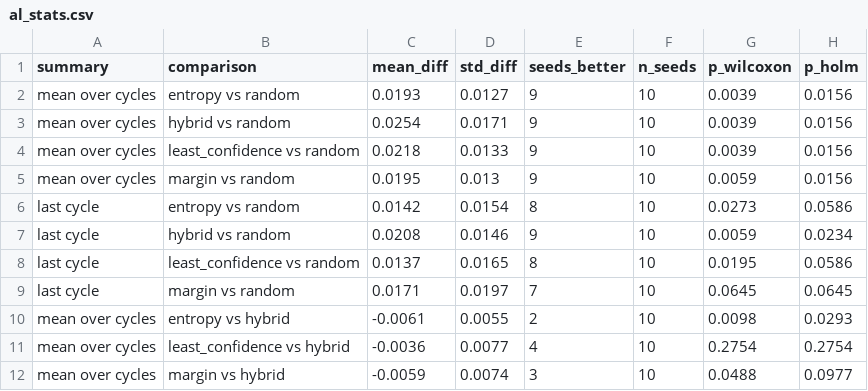
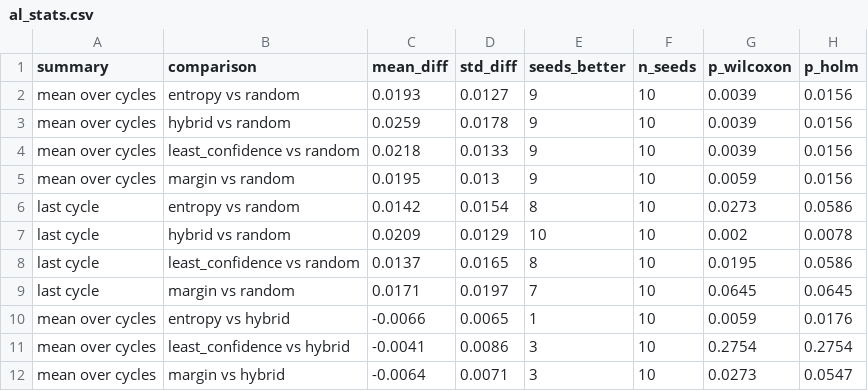
Before and after one commit to CarolinaGarrido18/Dermoscopy_Copilot, a CSV file: results/tables/al_stats.csv, drawn as a sheet.

```diff
--- a/results/tables/al_stats.csv
+++ b/results/tables/al_stats.csv
@@ -2,3 +2,3 @@ summary,comparison,mean_diff,std_diff,seeds_better,n_seeds,p_wilcoxon,p_holm
 mean over cycles,entropy vs random,0.0193,0.0127,9,10,0.0039,0.0156
-mean over cycles,hybrid vs random,0.0254,0.0171,9,10,0.0039,0.0156
+mean over cycles,hybrid vs random,0.0259,0.0178,9,10,0.0039,0.0156
 mean over cycles,least_confidence vs random,0.0218,0.0133,9,10,0.0039,0.0156
@@ -6,7 +6,7 @@ mean over cycles,margin vs random,0.0195,0.013,9,10,0.0059,0.0156
 last cycle,entropy vs random,0.0142,0.0154,8,10,0.0273,0.0586
-last cycle,hybrid vs random,0.0208,0.0146,9,10,0.0059,0.0234
+last cycle,hybrid vs random,0.0209,0.0129,10,10,0.002,0.0078
 last cycle,least_confidence vs random,0.0137,0.0165,8,10,0.0195,0.0586
 last cycle,margin vs random,0.0171,0.0197,7,10,0.0645,0.0645
-mean over cycles,entropy vs hybrid,-0.0061,0.0055,2,10,0.0098,0.0293
-mean over cycles,least_confidence vs hybrid,-0.0036,0.0077,4,10,0.2754,0.2754
-mean over cycles,margin vs hybrid,-0.0059,0.0074,3,10,0.0488,0.0977
+mean over cycles,entropy vs hybrid,-0.0066,0.0065,1,10,0.0059,0.0176
+mean over cycles,least_confidence vs hybrid,-0.0041,0.0086,3,10,0.2754,0.2754
+mean over cycles,margin vs hybrid,-0.0064,0.0071,3,10,0.0273,0.0547
```
Also changed, not shown: results/tables/al_curves.csv, results/tables/al_final_runs.csv, 5 other files.
